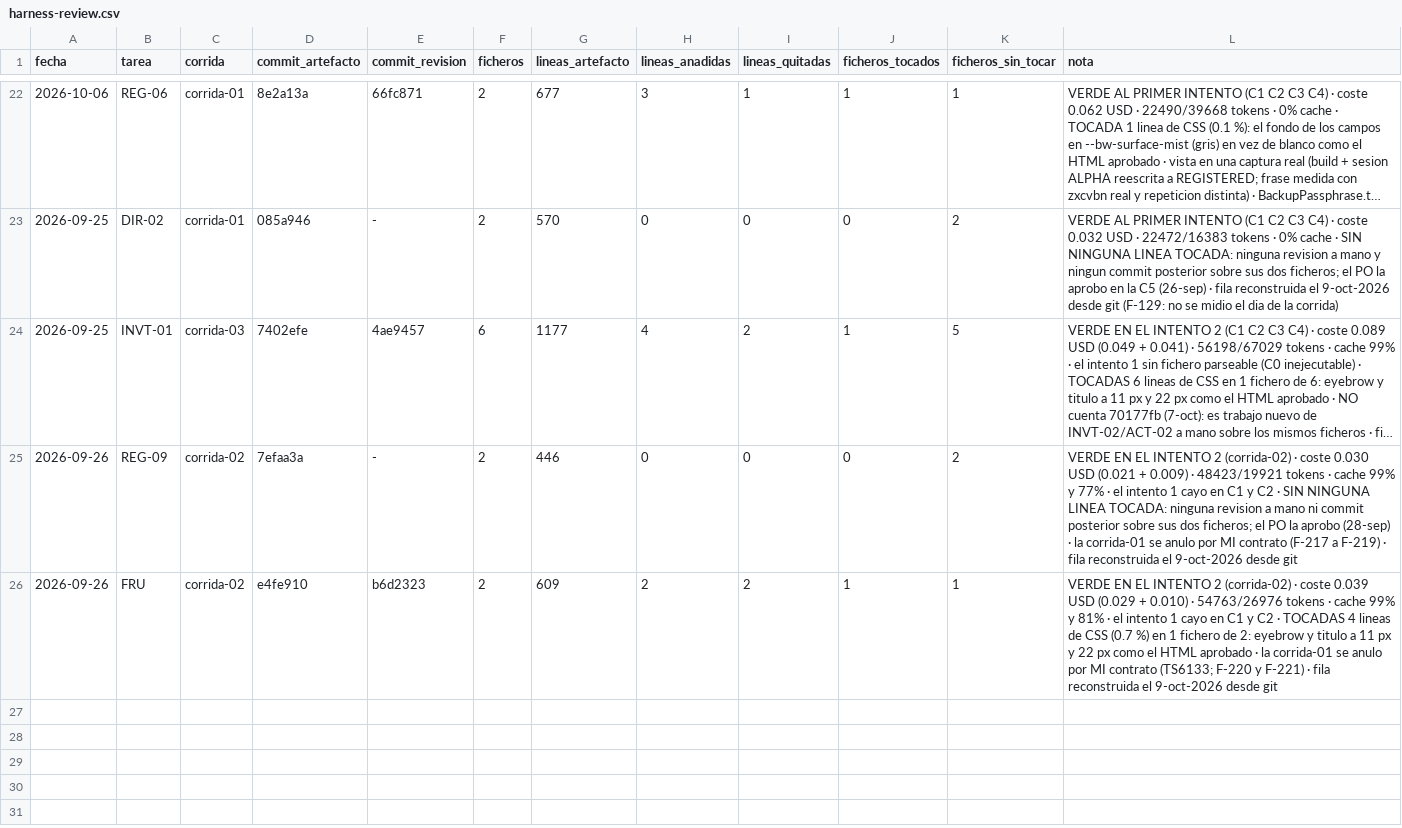
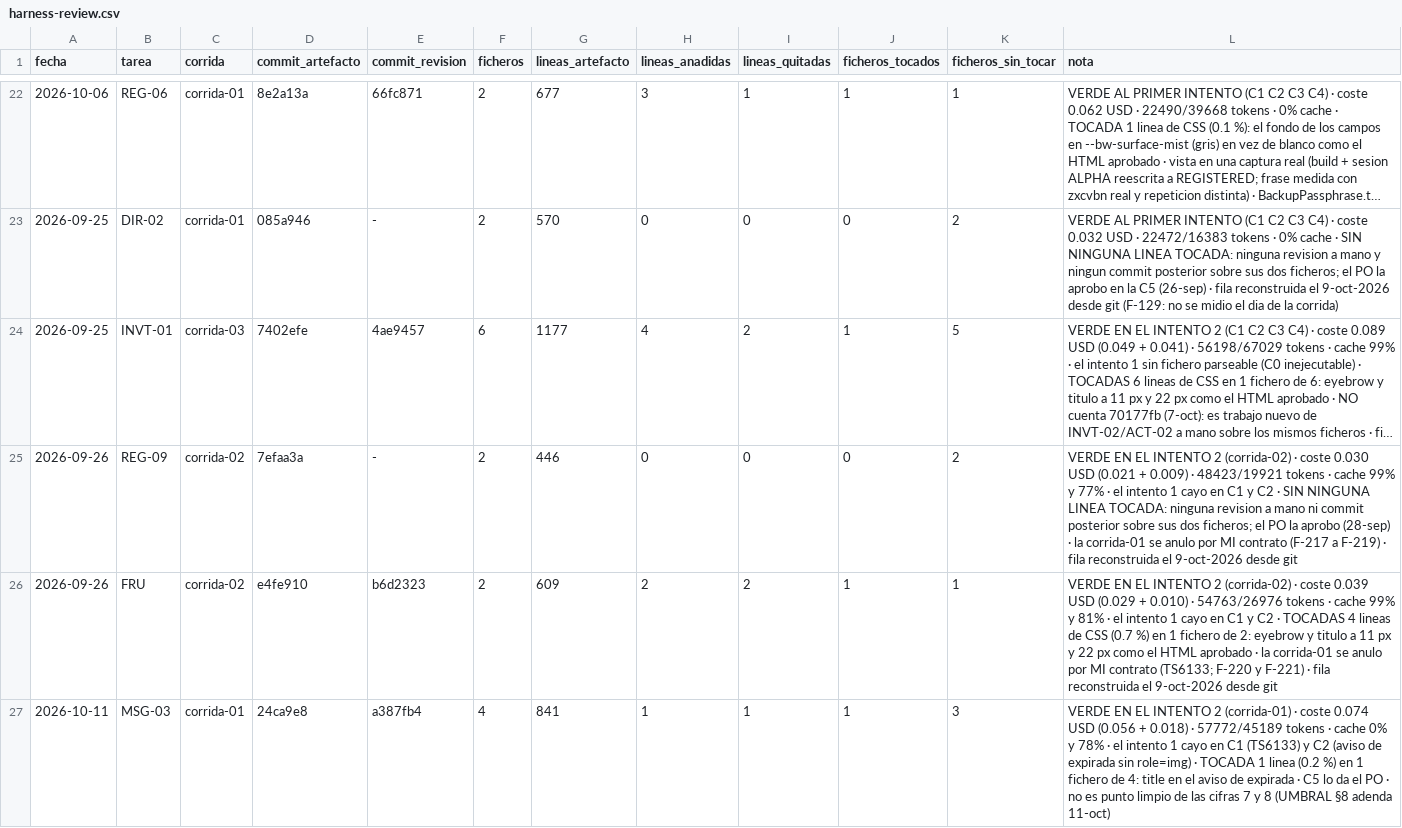
Before and after one commit to aguillensp-sudo/RinWorld.io, a CSV file: openspec/mvp/harness-review.csv, drawn as a sheet; only a part is shown, gaps mark what is left out; long unchanged cells end in …; the diff names each change by its address in the sheet, - before the commit and + after, or states it on an @@ line.

```diff
--- a/openspec/mvp/harness-review.csv
+++ b/openspec/mvp/harness-review.csv
+row 27: 2026-10-11 | MSG-03 | corrida-01 | 24ca9e8 | a387fb4 | 4 | 841 | 1 | 1 | 1 | 3 | VERDE EN EL INTENTO 2 (corrida-01) · coste 0.074 USD (0.056 + 0.018) · 57772/45189 tokens · cache 0% y 78% · el intento 1 cayo en C1 (TS6133) y C2 (aviso de expirada sin role=img) · TOCADA 1 linea (0.2 %) en 1 fichero de 4: title en el aviso de expirada · C5 lo da el PO · no es punto limpio de las cifras 7 y 8 (UMBRAL §8 adenda 11-oct)
```
